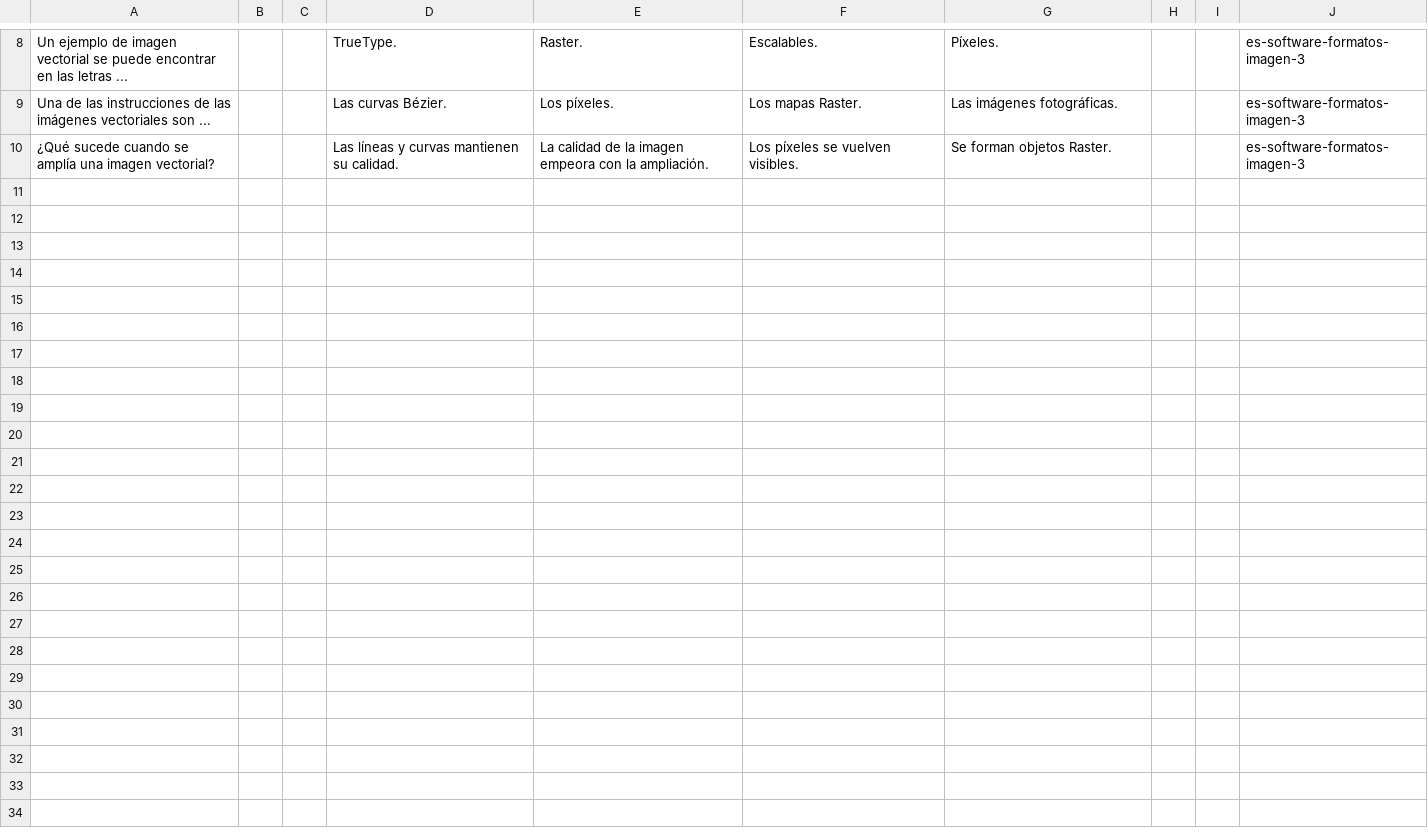
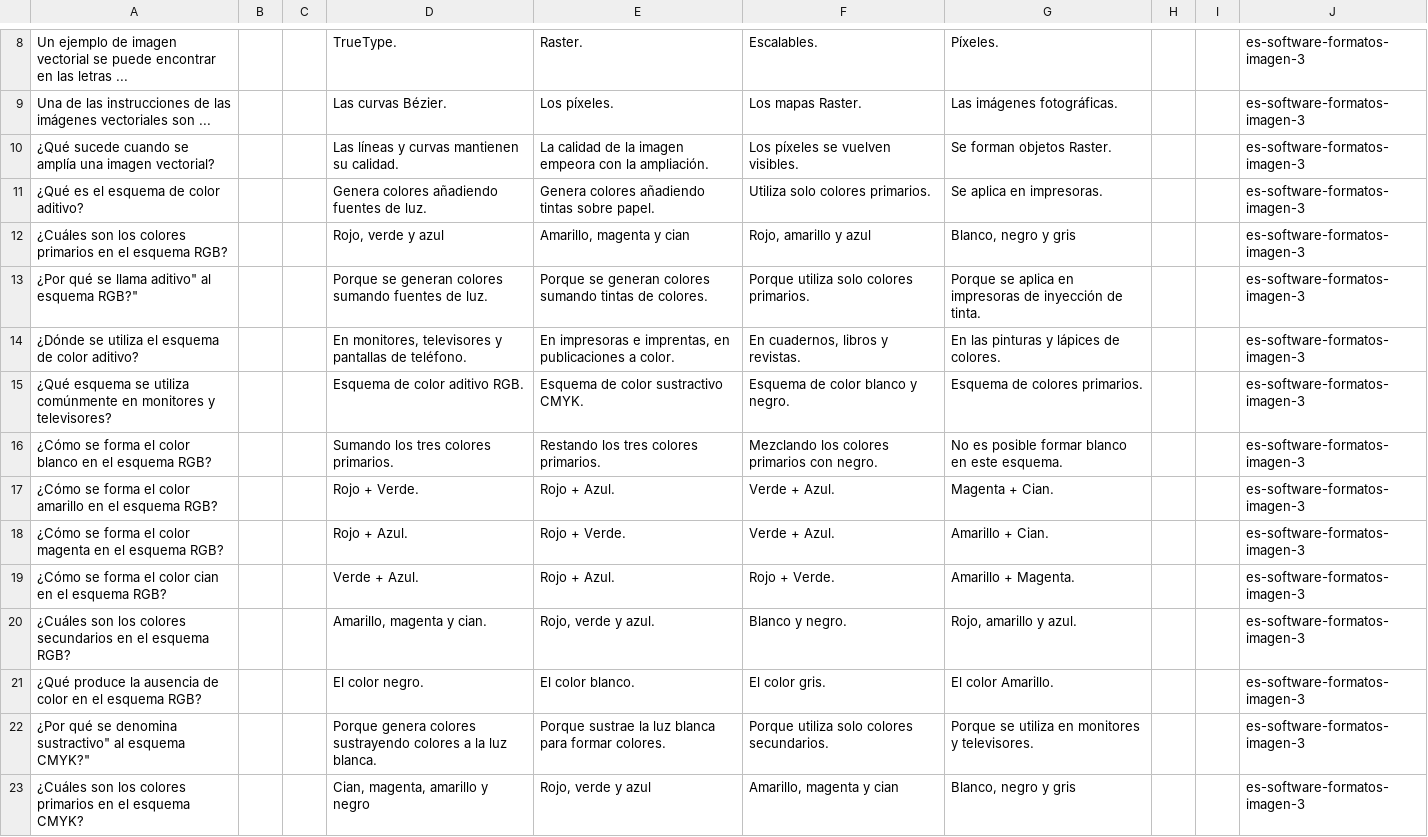
Before and after one commit to picuino/questionary, a CSV file: source-multichoice/build/es-software-formatos-imagen-3.csv, drawn as a sheet; only a part is shown, gaps mark what is left out; the diff covers the shown part only; the diff names each change by its address in the sheet, - before the commit and + after, or states it on an @@ line.

```diff
--- a/source-multichoice/build/es-software-formatos-imagen-3.csv
+++ b/source-multichoice/build/es-software-formatos-imagen-3.csv
+row 11: ¿Qué es el esquema de color aditivo? |  |  | Genera colores añadiendo fuentes de luz. | Genera colores añadiendo tintas sobre papel. | Utiliza solo colores primarios. | Se aplica en impresoras. |  |  | es-software-formatos-imagen-3
+row 12: ¿Cuáles son los colores primarios en el esquema RGB? |  |  | Rojo, verde y azul | Amarillo, magenta y cian | Rojo, amarillo y azul | Blanco, negro y gris |  |  | es-software-formatos-imagen-3
+row 13: ¿Por qué se llama aditivo" al esquema RGB?" |  |  | Porque se generan colores sumando fuentes de luz. | Porque se generan colores sumando tintas de colores. | Porque utiliza solo colores primarios. | Porque se aplica en impresoras de inyección de tinta. |  |  | es-software-formatos-imagen-3
+row 14: ¿Dónde se utiliza el esquema de color aditivo? |  |  | En monitores, televisores y pantallas de teléfono. | En impresoras e imprentas, en publicaciones a color. | En cuadernos, libros y revistas. | En las pinturas y lápices de colores. |  |  | es-software-formatos-imagen-3
+row 15: ¿Qué esquema se utiliza comúnmente en monitores y televisores? |  |  | Esquema de color aditivo RGB. | Esquema de color sustractivo CMYK. | Esquema de color blanco y negro. | Esquema de colores primarios. |  |  | es-software-formatos-imagen-3
+row 16: ¿Cómo se forma el color blanco en el esquema RGB? |  |  | Sumando los tres colores primarios. | Restando los tres colores primarios. | Mezclando los colores primarios con negro. | No es posible formar blanco en este esquema. |  |  | es-software-formatos-imagen-3
+row 17: ¿Cómo se forma el color amarillo en el esquema RGB? |  |  | Rojo + Verde. | Rojo + Azul. | Verde + Azul. | Magenta + Cian. |  |  | es-software-formatos-imagen-3
+row 18: ¿Cómo se forma el color magenta en el esquema RGB? |  |  | Rojo + Azul. | Rojo + Verde. | Verde + Azul. | Amarillo + Cian. |  |  | es-software-formatos-imagen-3
+row 19: ¿Cómo se forma el color cian en el esquema RGB? |  |  | Verde + Azul. | Rojo + Azul. | Rojo + Verde. | Amarillo + Magenta. |  |  | es-software-formatos-imagen-3
+row 20: ¿Cuáles son los colores secundarios en el esquema RGB? |  |  | Amarillo, magenta y cian. | Rojo, verde y azul. | Blanco y negro. | Rojo, amarillo y azul. |  |  | es-software-formatos-imagen-3
+row 21: ¿Qué produce la ausencia de color en el esquema RGB? |  |  | El color negro. | El color blanco. | El color gris. | El color Amarillo. |  |  | es-software-formatos-imagen-3
+row 22: ¿Por qué se denomina sustractivo" al esquema CMYK?" |  |  | Porque genera colores sustrayendo colores a la luz blanca. | Porque sustrae la luz blanca para formar colores. | Porque utiliza solo colores secundarios. | Porque se utiliza en monitores y televisores. |  |  | es-software-formatos-imagen-3
+row 23: ¿Cuáles son los colores primarios en el esquema CMYK? |  |  | Cian, magenta, amarillo y negro | Rojo, verde y azul | Amarillo, magenta y cian | Blanco, negro y gris |  |  | es-software-formatos-imagen-3
```
Also changed, not shown: 13 added rows elsewhere in this file, 36 other files.
